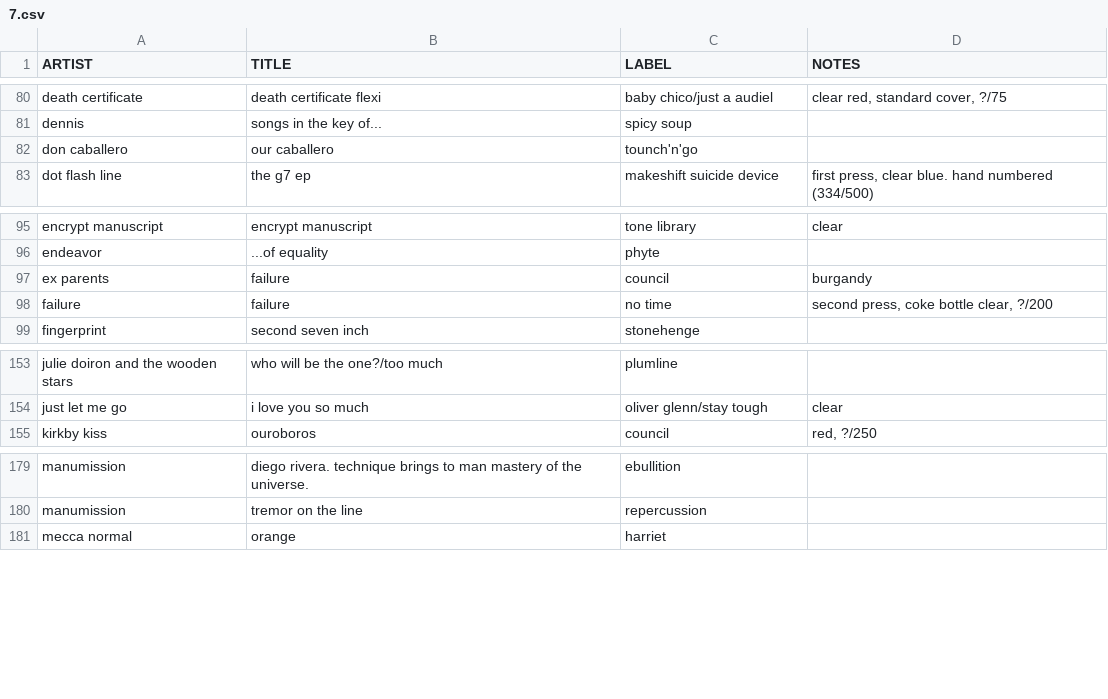
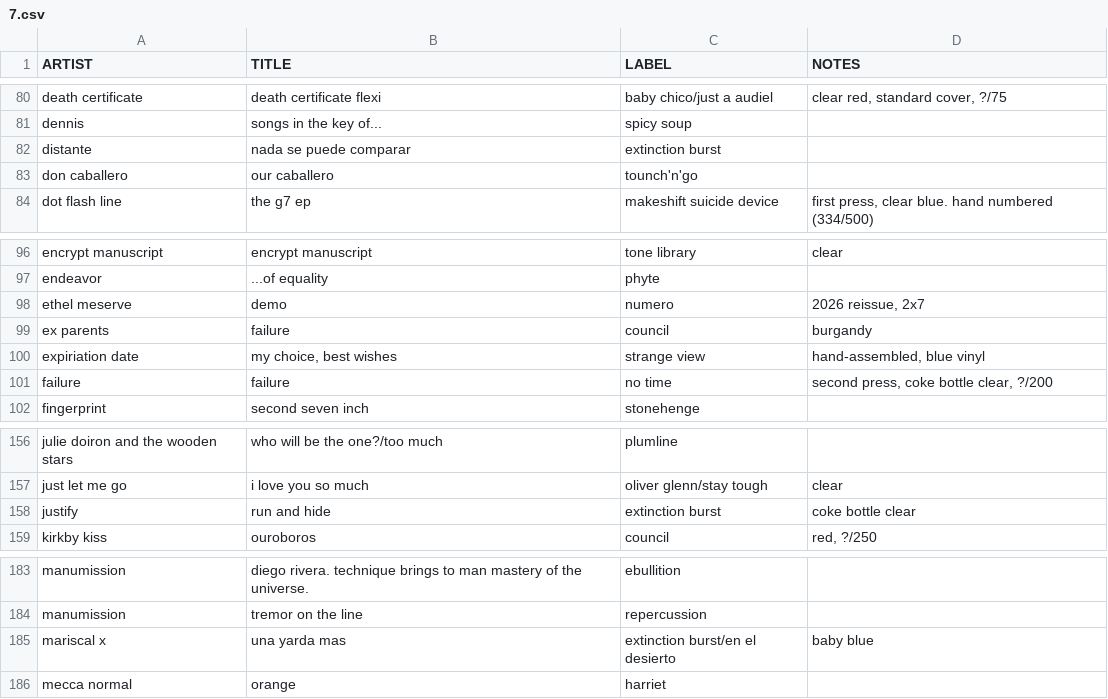
Before and after one commit to okjjj/tradelist, a CSV file: 7.csv, drawn as a sheet; only a part is shown, gaps mark what is left out; the diff names each change by its address in the sheet, - before the commit and + after, or states it on an @@ line.

```diff
--- a/7.csv
+++ b/7.csv
+row 82: distante | nada se puede comparar | extinction burst
+row 98: ethel meserve | demo | numero | 2026 reissue, 2x7
+row 100: expiriation date | my choice, best wishes | strange view | hand-assembled, blue vinyl
+row 158: justify | run and hide | extinction burst | coke bottle clear
+row 185: mariscal x | una yarda mas | extinction burst/en el desierto | baby blue
```
Also changed, not shown: 10.csv, 12.csv.
